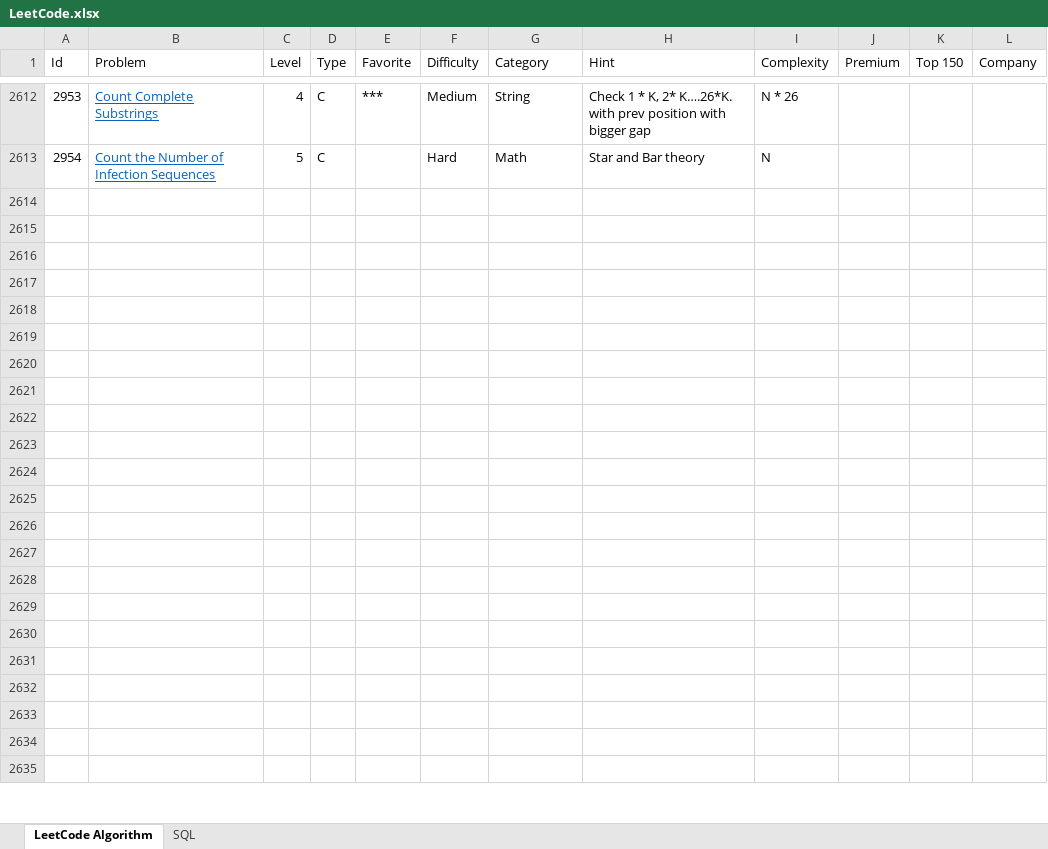
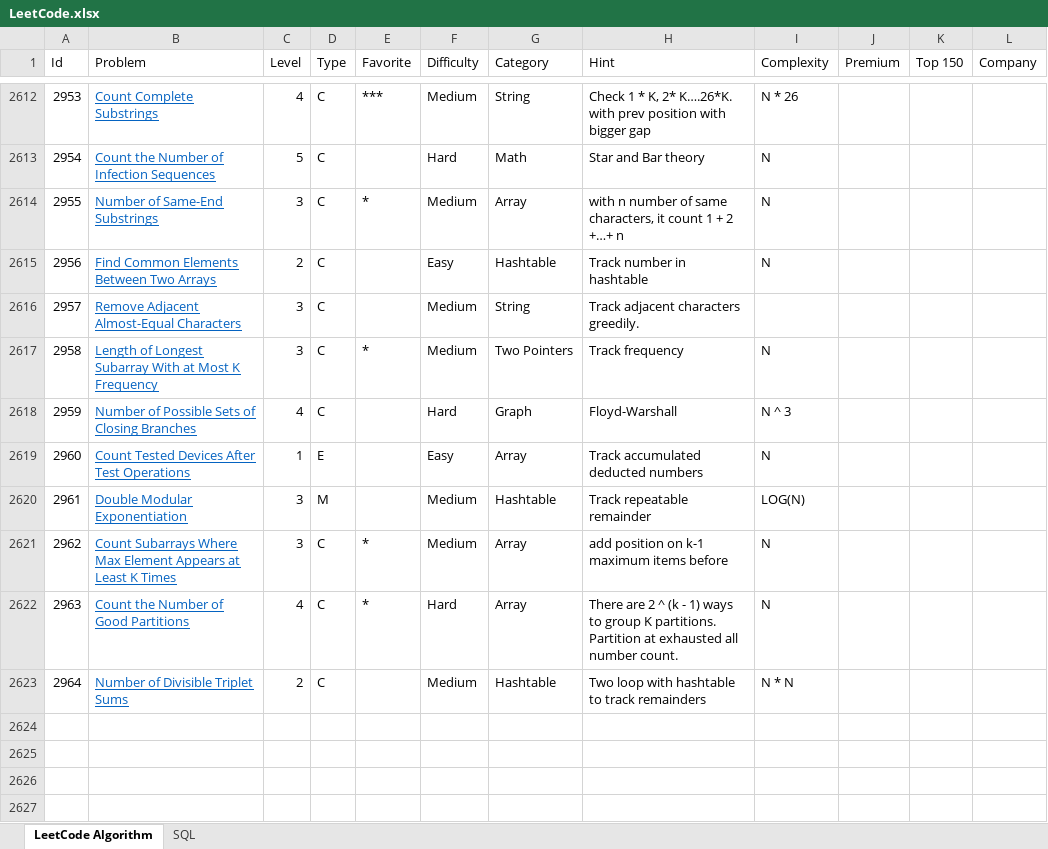
Before and after one commit to huanminwu/LeetCode, an Excel workbook: LeetCode.xlsx, sheet LeetCode Algorithm, drawn as a sheet; only a part is shown, gaps mark what is left out; the shorter side is filled out with more unchanged rows; values as stored, in another font and other column widths than the file's, no borders; charts and pictures not drawn; the diff names each change by its address in the sheet, - before the commit and + after, or states it on an @@ line.

```diff
--- a/LeetCode.xlsx (sheet LeetCode Algorithm)
+++ b/LeetCode.xlsx (sheet LeetCode Algorithm)
-row 2614: (empty)
+row 2614: 2955 | Number of Same-End Substrings | 3 | C | * | Medium | Array | with n number of same characters, it count 1 + 2 +…+ n | N
-row 2615: (empty)
+row 2615: 2956 | Find Common Elements Between Two Arrays | 2 | C |  | Easy | Hashtable | Track number in hashtable | N
-row 2616: (empty)
+row 2616: 2957 | Remove Adjacent Almost-Equal Characters | 3 | C |  | Medium | String | Track adjacent characters greedily.
-row 2617: (empty)
+row 2617: 2958 | Length of Longest Subarray With at Most K Frequency | 3 | C | * | Medium | Two Pointers | Track frequency | N
-row 2618: (empty)
+row 2618: 2959 | Number of Possible Sets of Closing Branches | 4 | C |  | Hard | Graph | Floyd-Warshall | N ^ 3
-row 2619: (empty)
+row 2619: 2960 | Count Tested Devices After Test Operations | 1 | E |  | Easy | Array | Track accumulated deducted numbers | N
-row 2620: (empty)
+row 2620: 2961 | Double Modular Exponentiation | 3 | M |  | Medium | Hashtable | Track repeatable remainder | LOG(N)
-row 2621: (empty)
+row 2621: 2962 | Count Subarrays Where Max Element Appears at Least K Times | 3 | C | * | Medium | Array | add position on k-1 maximum items before | N
-row 2622: (empty)
+row 2622: 2963 | Count the Number of Good Partitions | 4 | C | * | Hard | Array | There are 2 ^ (k - 1) ways to group K partitions. Partition at exhausted all number count. | N
-row 2623: (empty)
+row 2623: 2964 | Number of Divisible Triplet Sums | 2 | C |  | Medium | Hashtable | Two loop with hashtable to track remainders | N * N
```
Also changed, not shown: 21 other files.
